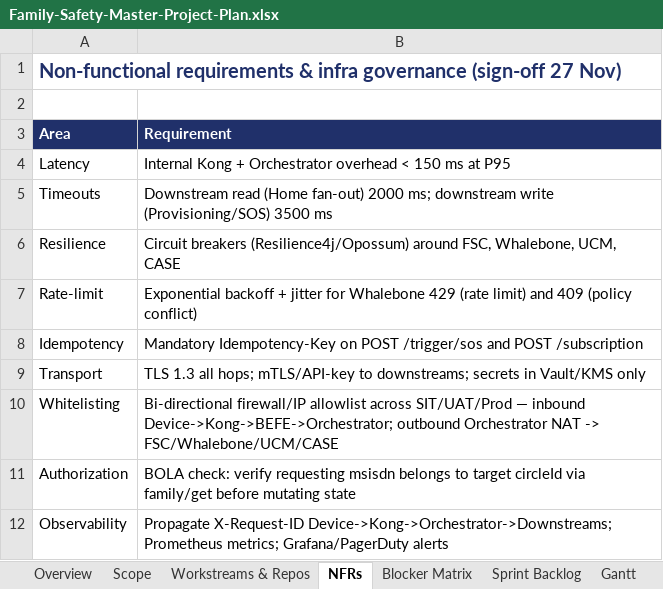
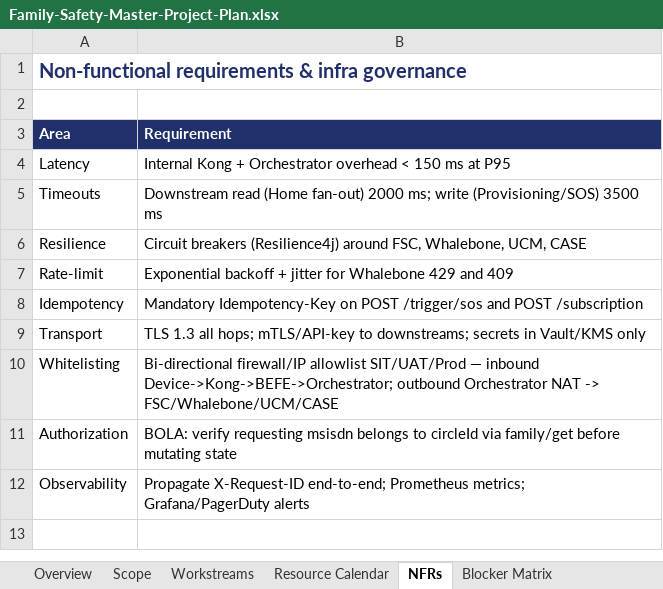
Before and after one commit to Amitpawar503/lazzy, an Excel workbook: docs/family-safety/Family-Safety-Master-Project-Plan.xlsx, sheet NFRs, drawn as a sheet; values as stored, in another font and other column widths than the file's, no borders; the diff names each change by its address in the sheet, - before the commit and + after, or states it on an @@ line.

```diff
--- a/docs/family-safety/Family-Safety-Master-Project-Plan.xlsx (sheet NFRs)
+++ b/docs/family-safety/Family-Safety-Master-Project-Plan.xlsx (sheet NFRs)
-sheet tab: Workstreams & Repos
+sheet tab: Workstreams
+sheet tab: Resource Calendar
-A1 (Area): …infra governance (sign-off 27 Nov)
+A1 (Area): …infra governance
-B5 (Requirement): …2000 ms; downstream write (Provisioning/SOS)…
+B5 (Requirement): …2000 ms; write (Provisioning/SOS)…
-B6 (Requirement): Circuit breakers (Resilience4j/Opossum) around FSC,…
+B6 (Requirement): Circuit breakers (Resilience4j) around FSC,…
-B7 (Requirement): …Whalebone 429 (rate limit) and 409 (policy conflict)
+B7 (Requirement): …Whalebone 429 and 409
-B10 (Requirement): …firewall/IP allowlist across SIT/UAT/Prod —…
+B10 (Requirement): …firewall/IP allowlist SIT/UAT/Prod —…
-B11 (Requirement): BOLA check: verify requesting msisdn belongs to target circleId via…
+B11 (Requirement): BOLA: verify requesting msisdn belongs to circleId via…
-B12 (Requirement): Propagate X-Request-ID Device->Kong->Orchestrator->Downstreams; Prometheus metrics;…
+B12 (Requirement): Propagate X-Request-ID end-to-end; Prometheus metrics;…
```
Also changed, not shown: sheet Sprint Backlog, sheet Gantt, sheet Blocker Matrix, sheet Workstreams, sheet Milestones, sheet Overview, 2 more sheets.
